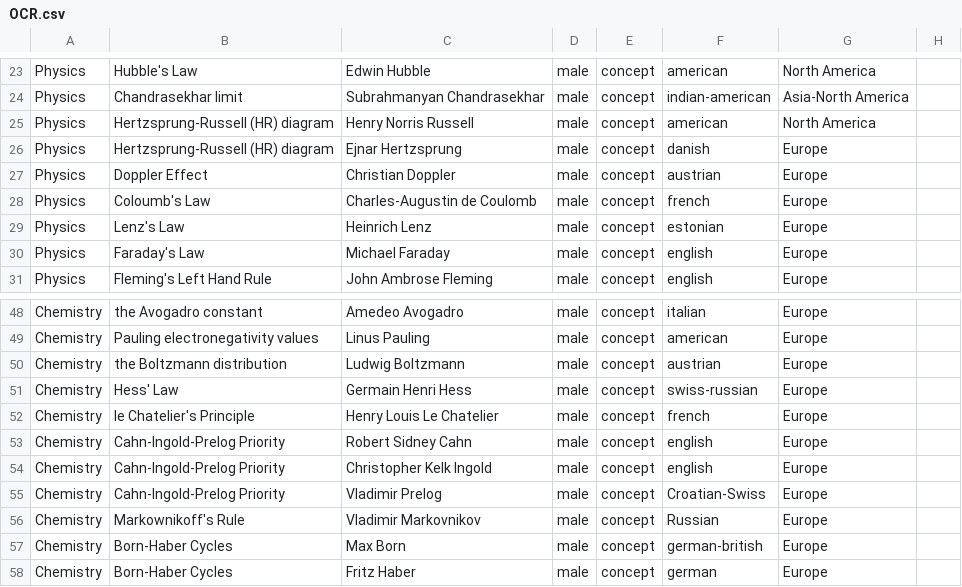
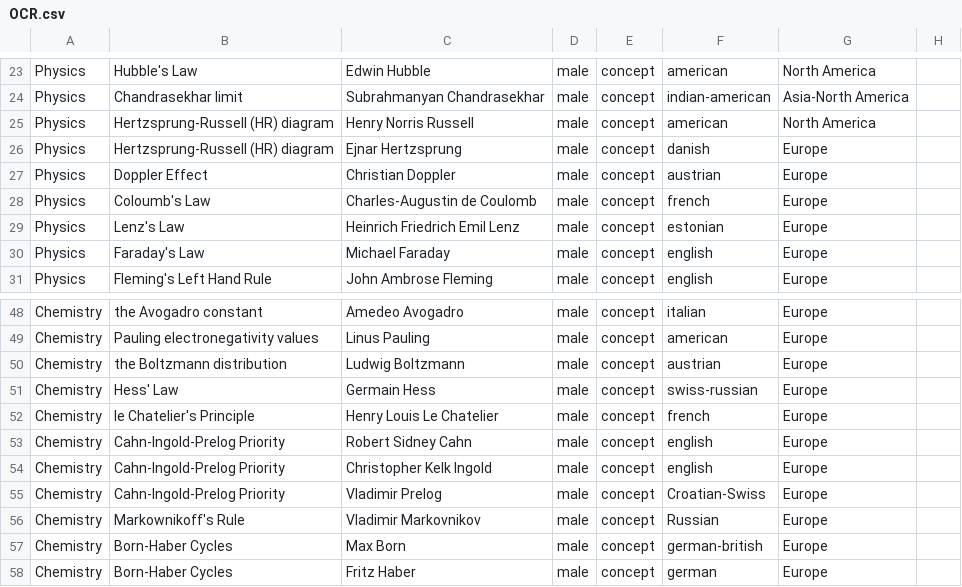
Before and after one commit to cookehmh/IncludeHerUK, a CSV file: A_Level/OCR.csv, drawn as a sheet; only a part is shown, gaps mark what is left out.

Commit message:
Updating code, figures, and data

```diff
--- a/A_Level/OCR.csv
+++ b/A_Level/OCR.csv
@@ -28,3 +28,3 @@ Physics,Doppler Effect,Christian Doppler,male,concept,austrian,Europe,,,,,,,,,,,
 Physics,Coloumb's Law,Charles-Augustin de Coulomb,male,concept,french,Europe,,,,,,,,,,,,,,,,,,,,,,,,,,,,,,,,,,,,,,,,,,,,,,,,,
-Physics,Lenz's Law,Heinrich Lenz,male,concept,estonian,Europe,,,,,,,,,,,,,,,,,,,,,,,,,,,,,,,,,,,,,,,,,,,,,,,,,
+Physics,Lenz's Law,Heinrich Friedrich Emil Lenz,male,concept,estonian,Europe,,,,,,,,,,,,,,,,,,,,,,,,,,,,,,,,,,,,,,,,,,,,,,,,,
 Physics,Faraday's Law,Michael Faraday,male,concept,english,Europe,,,,,,,,,,,,,,,,,,,,,,,,,,,,,,,,,,,,,,,,,,,,,,,,,
@@ -54,3 +54,3 @@ Chemistry,Pauling electronegativity values,Linus Pauling,male,concept,american,E
 Chemistry,the Boltzmann distribution,Ludwig Boltzmann,male,concept,austrian,Europe,,,,,,,,,,,,,,,,,,,,,,,,,,,,,,,,,,,,,,,,,,,,,,,,,
-Chemistry,Hess' Law,Germain Henri Hess,male,concept,swiss-russian,Europe,,,,,,,,,,,,,,,,,,,,,,,,,,,,,,,,,,,,,,,,,,,,,,,,,
+Chemistry,Hess' Law,Germain Hess,male,concept,swiss-russian,Europe,,,,,,,,,,,,,,,,,,,,,,,,,,,,,,,,,,,,,,,,,,,,,,,,,
 Chemistry,le Chatelier's Principle,Henry Louis Le Chatelier,male,concept,french,Europe,,,,,,,,,,,,,,,,,,,,,,,,,,,,,,,,,,,,,,,,,,,,,,,,,
```
Also changed, not shown: A_Level/AQA.csv, A_Level/CCEA.csv, 8 other files.
